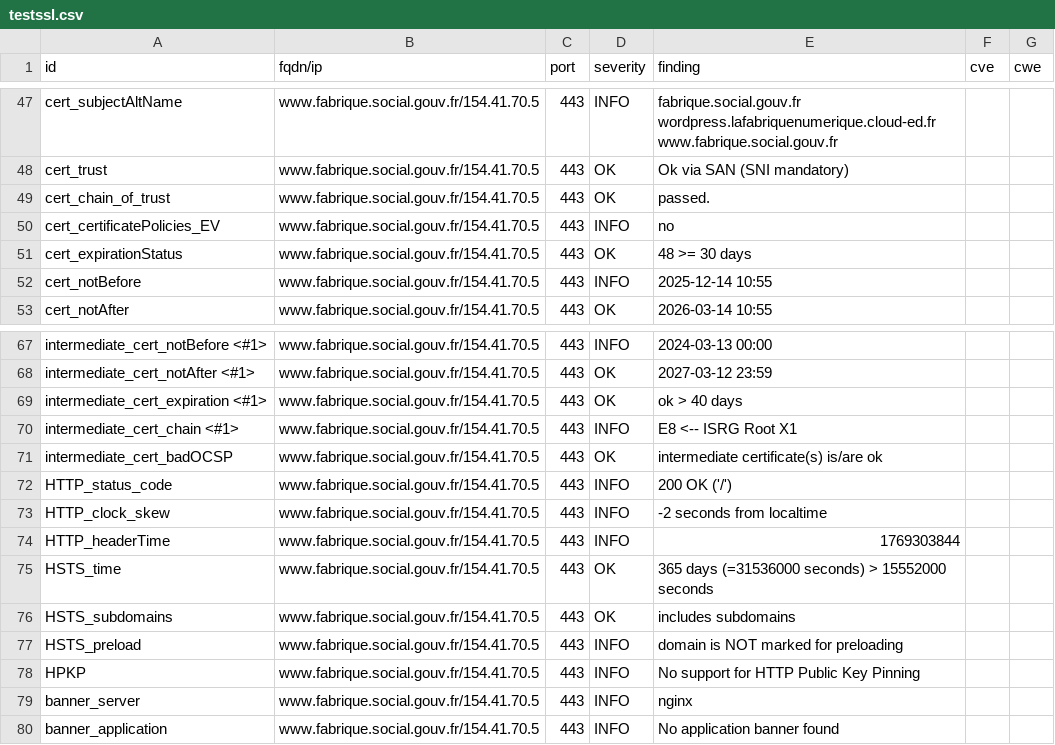
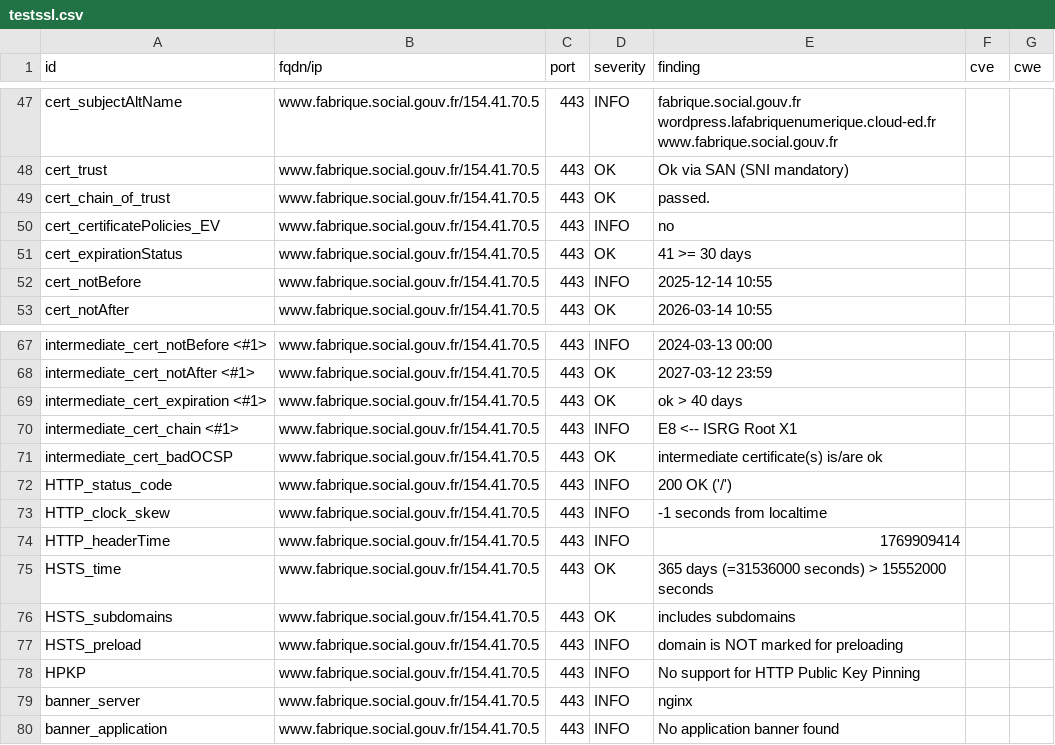
Before and after one commit to pgrange/dashlord, a CSV file: results/aHR0cHM6Ly93d3cuZmFicmlxdWUuc29jaWFsLmdvdXYuZnI=/testssl.csv, drawn as a sheet; only a part is shown, gaps mark what is left out.

```diff
--- a/results/aHR0cHM6Ly93d3cuZmFicmlxdWUuc29jaWFsLmdvdXYuZnI=/testssl.csv
+++ b/results/aHR0cHM6Ly93d3cuZmFicmlxdWUuc29jaWFsLmdvdXYuZnI=/testssl.csv
@@ -50,3 +50,3 @@
 "cert_certificatePolicies_EV","www.fabrique.social.gouv.fr/154.41.70.5","443","INFO","no","",""
-"cert_expirationStatus","www.fabrique.social.gouv.fr/154.41.70.5","443","OK","48 >= 30 days","",""
+"cert_expirationStatus","www.fabrique.social.gouv.fr/154.41.70.5","443","OK","41 >= 30 days","",""
 "cert_notBefore","www.fabrique.social.gouv.fr/154.41.70.5","443","INFO","2025-12-14 10:55","",""
@@ -72,4 +72,4 @@
 "HTTP_status_code","www.fabrique.social.gouv.fr/154.41.70.5","443","INFO","200 OK ('/')","",""
-"HTTP_clock_skew","www.fabrique.social.gouv.fr/154.41.70.5","443","INFO","-2 seconds from localtime","",""
-"HTTP_headerTime","www.fabrique.social.gouv.fr/154.41.70.5","443","INFO","1769303844","",""
+"HTTP_clock_skew","www.fabrique.social.gouv.fr/154.41.70.5","443","INFO","-1 seconds from localtime","",""
+"HTTP_headerTime","www.fabrique.social.gouv.fr/154.41.70.5","443","INFO","1769909414","",""
 "HSTS_time","www.fabrique.social.gouv.fr/154.41.70.5","443","OK","365 days (=31536000 seconds) > 15552000 seconds","",""
```
Also changed, not shown: 11 other files.
